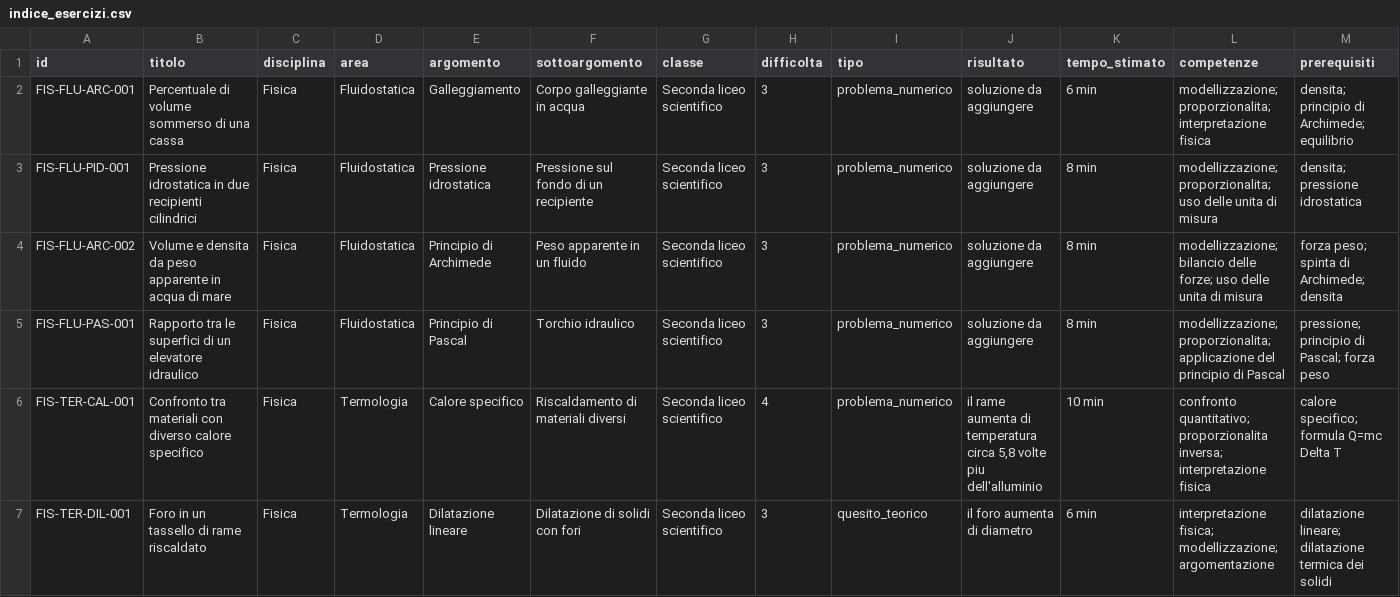
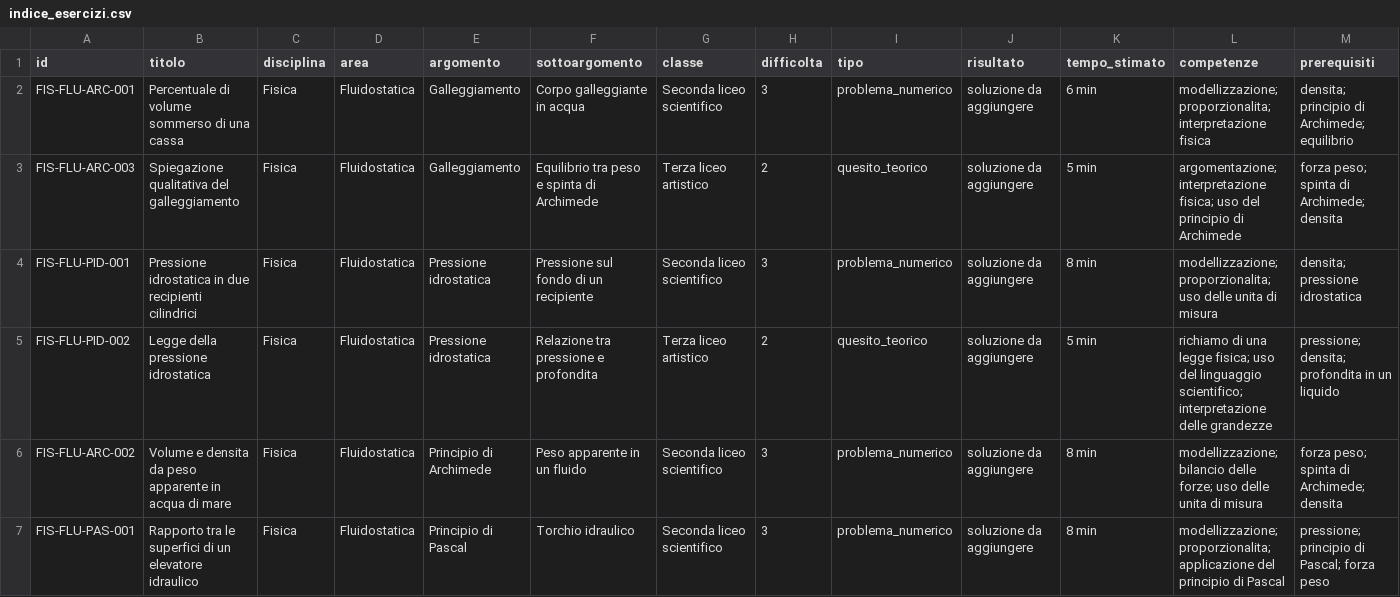
Before and after one commit to IIS-Severi-Correnti/exergo, a CSV file: metadata/indice_esercizi.csv, drawn as a sheet; only a part is shown; the shorter side is filled out with more unchanged rows; rows hold the shown columns only; the diff names each change by its address in the sheet, - before the commit and + after, or states it on an @@ line.

Commit message:
Add more fluidostatics theory exercises

```diff
--- a/metadata/indice_esercizi.csv
+++ b/metadata/indice_esercizi.csv
+row 3: FIS-FLU-ARC-003 | Spiegazione qualitativa del galleggiamento | Fisica | Fluidostatica | Galleggiamento | Equilibrio tra peso e spinta di Archimede | Terza liceo artistico | 2 | quesito_teorico | soluzione da aggiungere | 5 min | argomentazione; interpretazione fisica; uso del principio di Archimede | forza peso; spinta di Archimede; densita
+row 5: FIS-FLU-PID-002 | Legge della pressione idrostatica | Fisica | Fluidostatica | Pressione idrostatica | Relazione tra pressione e profondita | Terza liceo artistico | 2 | quesito_teorico | soluzione da aggiungere | 5 min | richiamo di una legge fisica; uso del linguaggio scientifico; interpretazione delle grandezze | pressione; densita; profondita in un liquido
```
Also changed, not shown: 3 other files.
